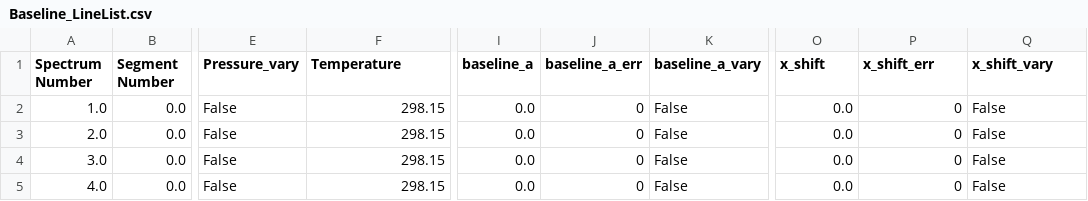
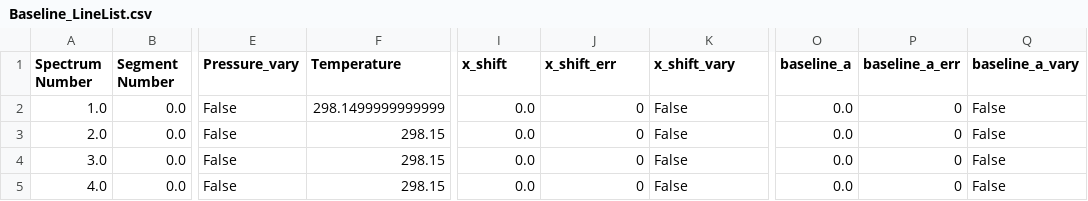
Before and after one commit to usnistgov/MATS, a CSV file: Examples/Synthetic_Spectra/Baseline_LineList.csv, drawn as a sheet; only a part is shown, gaps mark what is left out; the diff names each change by its address in the sheet, - before the commit and + after, or states it on an @@ line.

```diff
--- a/Examples/Synthetic_Spectra/Baseline_LineList.csv
+++ b/Examples/Synthetic_Spectra/Baseline_LineList.csv
-I1: baseline_a
+I1: x_shift
-J1: baseline_a_err
+J1: x_shift_err
-K1: baseline_a_vary
+K1: x_shift_vary
-O1: x_shift
+O1: baseline_a
-P1: x_shift_err
+P1: baseline_a_err
-Q1: x_shift_vary
+Q1: baseline_a_vary
-F2 (Temperature): 298.15
+F2 (Temperature): 298.1499999999999
```
Also changed, not shown: Examples/Experimental_Spectra/Baseline_LineList.csv, Examples/Experimental_Spectra/Line Intensity_baseline_paramlist.csv, 11 other files.
